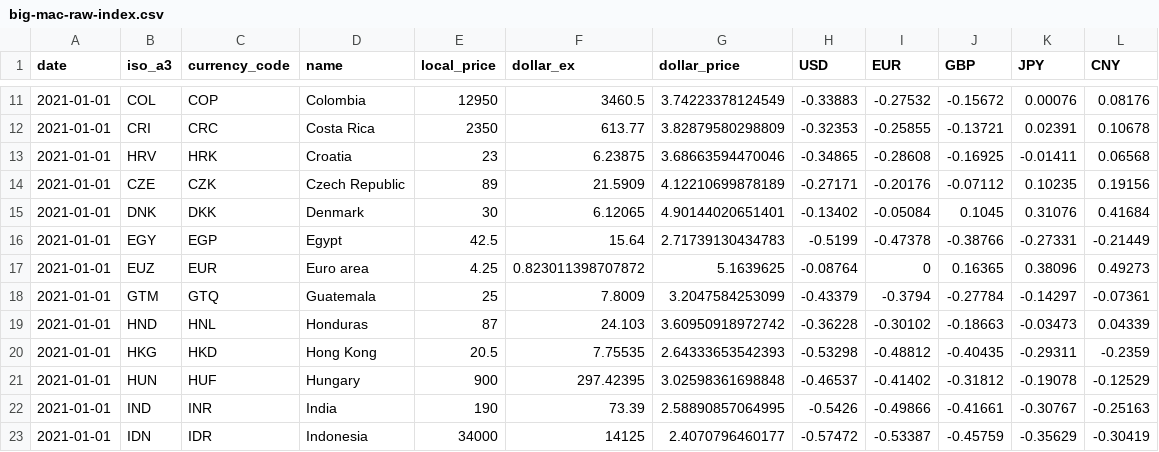
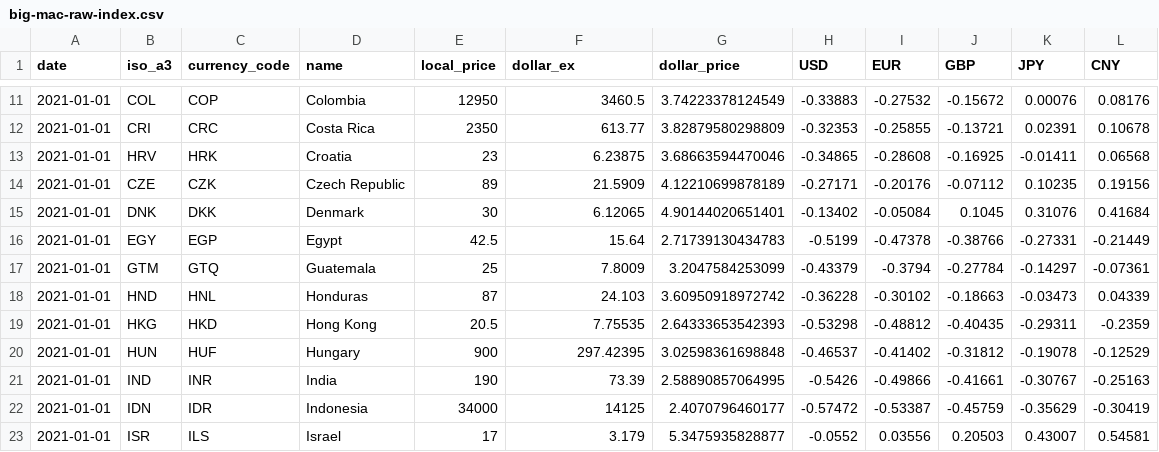
Before and after one commit to stexphanie/Grupp-32, a CSV file: Backend/big-mac-raw-index.csv, drawn as a sheet; only a part is shown, gaps mark what is left out; the shorter side is filled out with more unchanged rows; the diff names each change by its address in the sheet, - before the commit and + after, or states it on an @@ line.

Commit message:
Updated backend and rewrote API docs.

```diff
--- a/Backend/big-mac-raw-index.csv
+++ b/Backend/big-mac-raw-index.csv
-row 17: 2021-01-01 | EUZ | EUR | Euro area | 4.25 | 0.823011398707872 | 5.1639625 | -0.08764 | 0 | 0.16365 | 0.38096 | 0.49273
```
Also changed, not shown: 4 other files.
